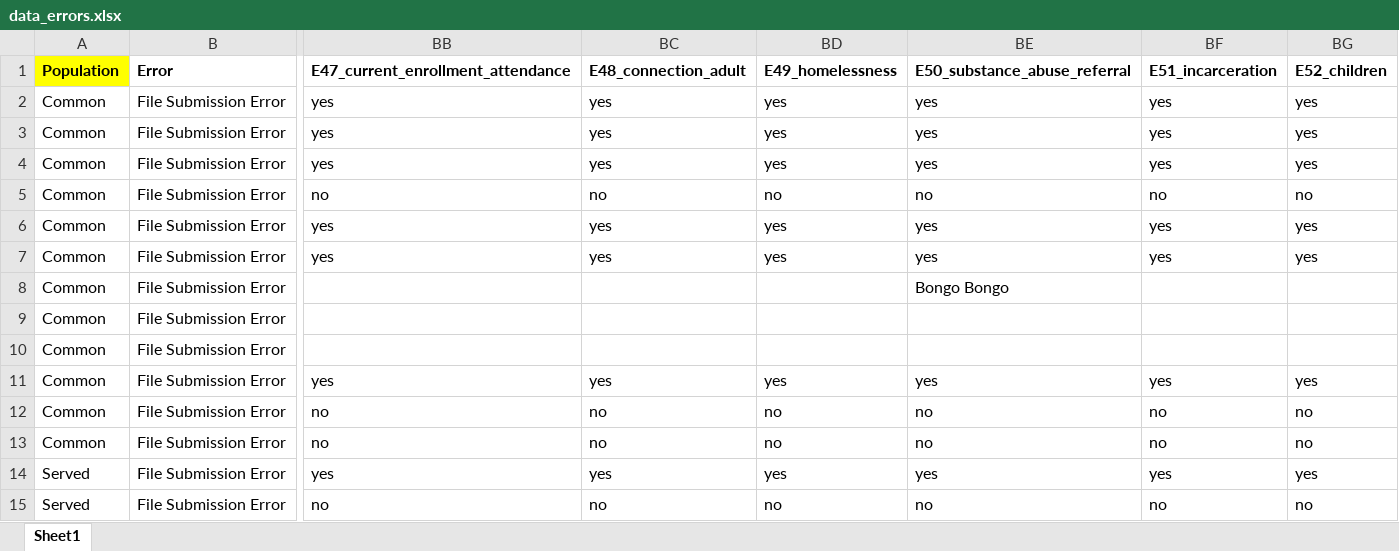
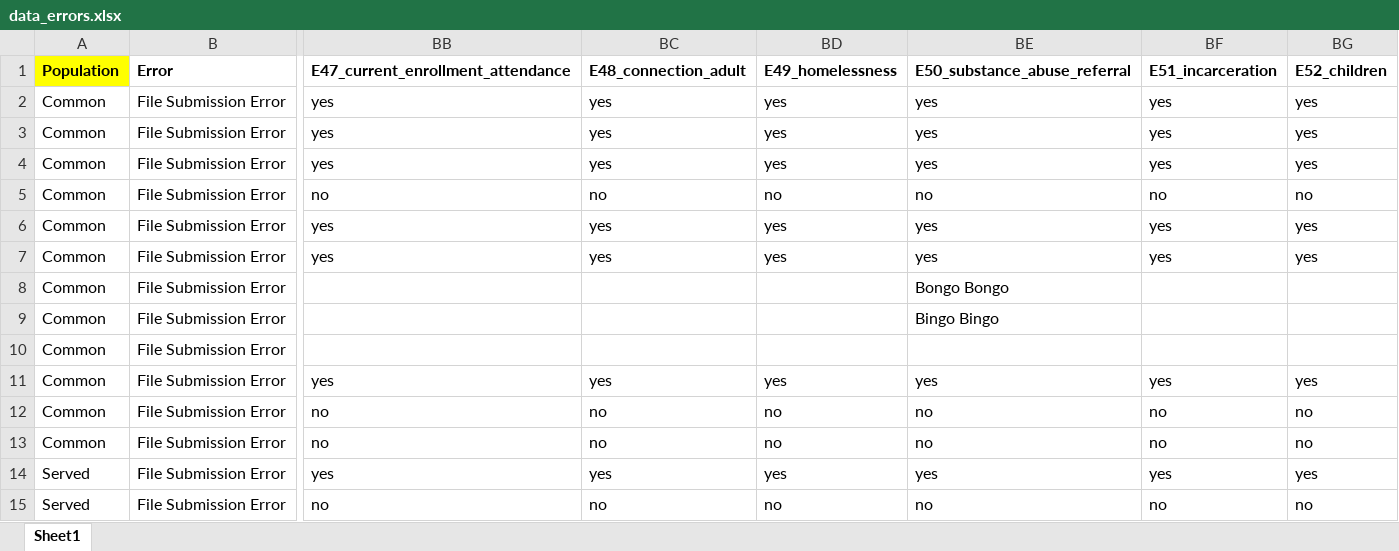
Before and after one commit to MichaelKilleenSandbox/electrondesktopjs, an Excel workbook: assets/files/data/data_errors.xlsx, sheet Sheet1, drawn as a sheet; only a part is shown, gaps mark what is left out; values as stored, in another font and other column widths than the file's, no borders; the diff names each change by its address in the sheet, - before the commit and + after, or states it on an @@ line.

Commit message:
Bingo Bingo

```diff
--- a/assets/files/data/data_errors.xlsx (sheet Sheet1)
+++ b/assets/files/data/data_errors.xlsx (sheet Sheet1)
-BE9 (E50_substance_abuse_referral): (empty)
+BE9 (E50_substance_abuse_referral): Bingo Bingo
```
